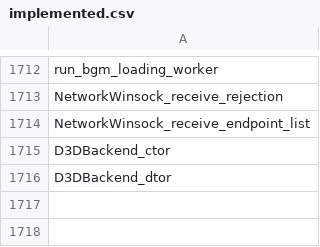
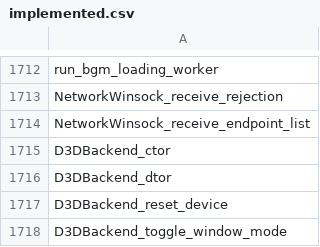
Before and after one commit to N0zoM1z0/th105, a CSV file: config/implemented.csv, drawn as a sheet; only a part is shown, gaps mark what is left out.

```diff
--- a/config/implemented.csv
+++ b/config/implemented.csv
@@ -1716 +1716,3 @@ D3DBackend_ctor
 D3DBackend_dtor
+D3DBackend_reset_device
+D3DBackend_toggle_window_mode
```
Also changed, not shown: config/function-origins.csv, config/matches.csv, 10 other files.
